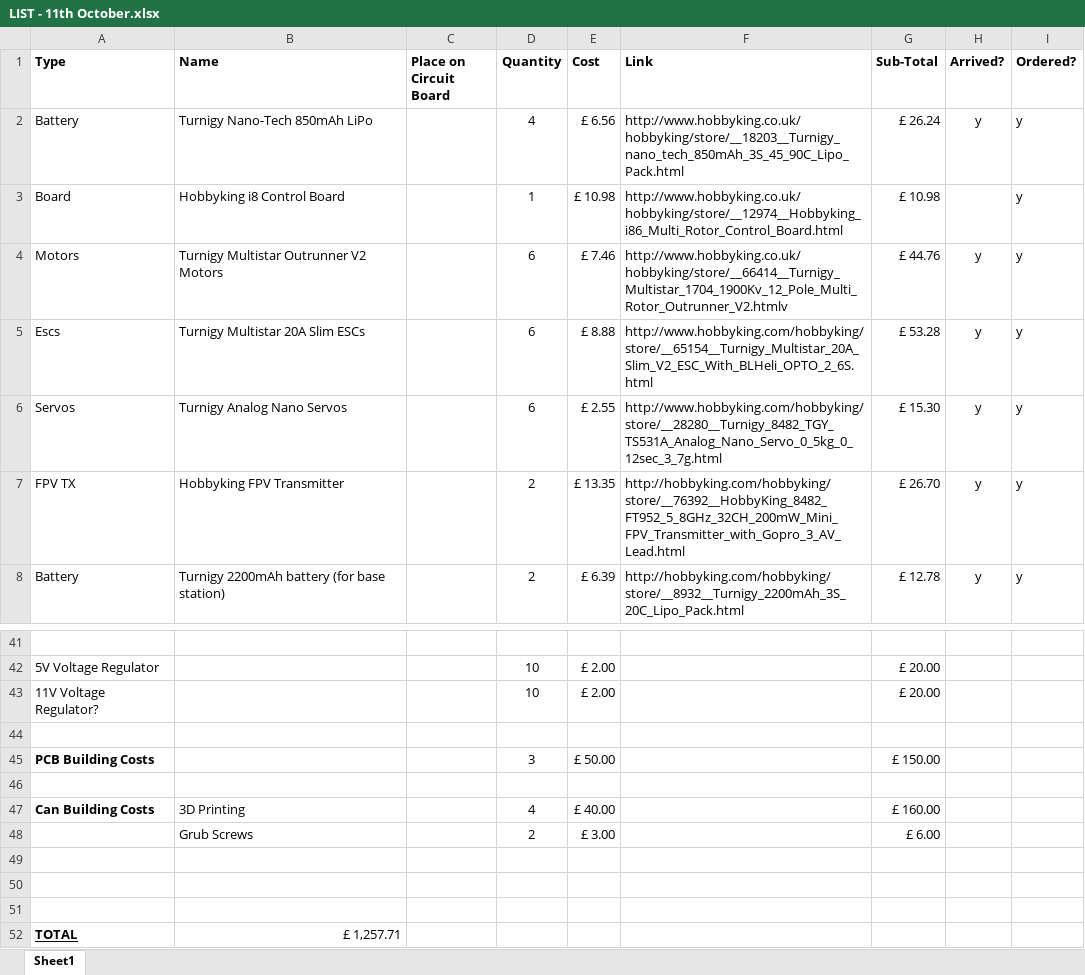
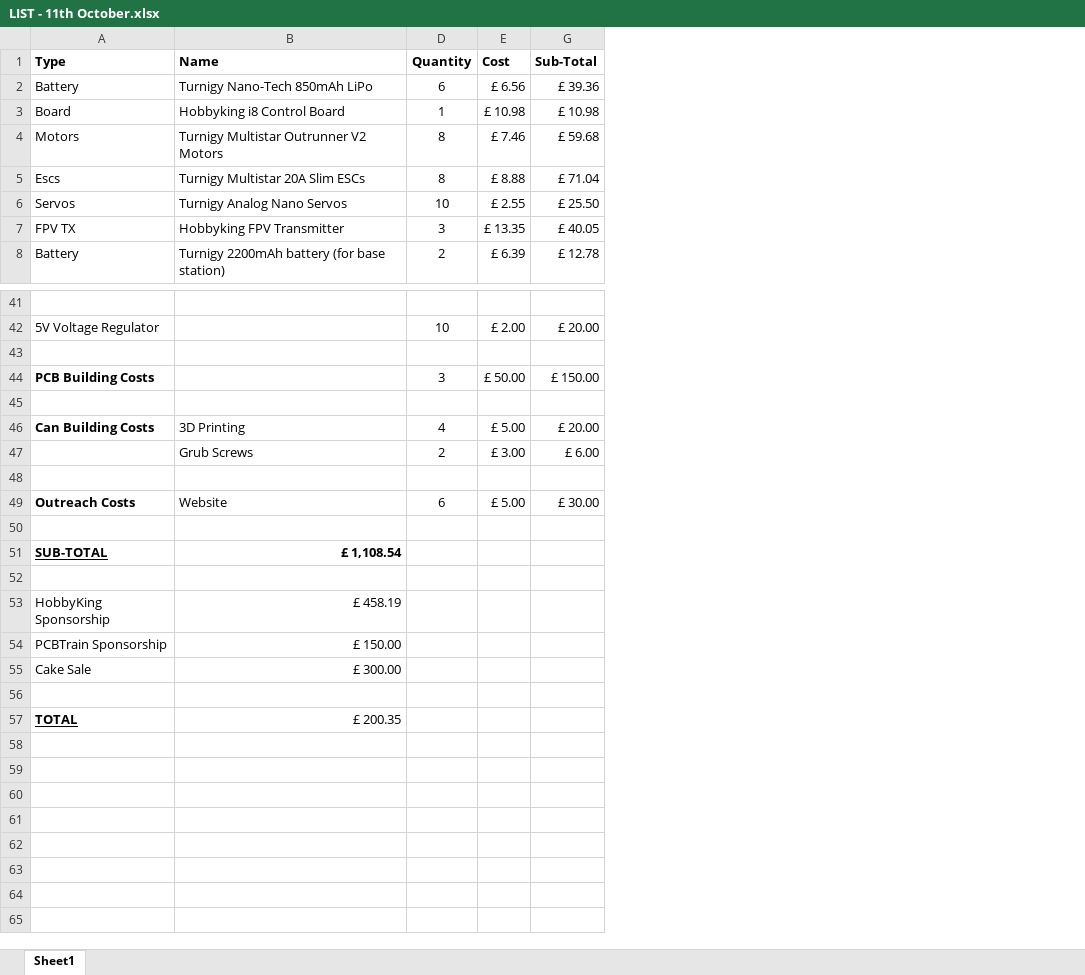
Before and after one commit to CycloneCanSat/Electronic-Design, an Excel workbook: LIST OF COMPONENTS/LIST - 11th October.xlsx, sheet Sheet1, drawn as a sheet; only a part is shown, gaps mark what is left out; values as stored, in another font and other column widths than the file's, no borders; removed rows and columns are numbered as before the commit, all else as after; the diff covers the shown part only; the diff names each change by its address in the sheet, - before the commit and + after, or states it on an @@ line.

Commit message:
Updated list

```diff
--- a/LIST OF COMPONENTS/LIST - 11th October.xlsx (sheet Sheet1)
+++ b/LIST OF COMPONENTS/LIST - 11th October.xlsx (sheet Sheet1)
@@ column C (Place on Circuit Board) hidden, empty @@
@@ column F (Link) hidden, rows 2-8: http://www.hobbyking.co.uk/hobbyking/store/__18203__Turnigy_nano_tech_850mAh_3S_45_90C_Lipo_Pack.html | http://www.hobbyking.co.uk/hobbyking/store/__12974__Hobbyking_i86_Multi_Rotor_Control_Board.html | http://www.hobbyking.co.uk/hobbyking/store/__66414__Turnigy_Multistar_1704_1900Kv_12_Pole_Multi_Rotor_Outrunner_V2.htmlv | http://www.hobbyking.com/hobbyking/store/__65154__Turnigy_Multistar_20A_Slim_V2_ESC_With_BLHeli_OPTO_2_6S.html | http://www.hobbyking.com/hobbyking/store/__28280__Turnigy_8482_TGY_TS531A_Analog_Nano_Servo_0_5kg_0_12sec_3_7g.html | http://hobbyking.com/hobbyking/store/__76392__HobbyKing_8482_FT952_5_8GHz_32CH_200mW_Mini_FPV_Transmitter_with_Gopro_3_AV_Lead.html | http://hobbyking.com/hobbyking/store/__8932__Turnigy_2200mAh_3S_20C_Lipo_Pack.html @@
@@ column H (Arrived?) hidden, rows 2-8: y |  | y | y | y | y | y @@
@@ column I (Ordered?) hidden, rows 2-8: all y @@
-D2 (Quantity): 4
+D2 (Quantity): 6
-G2 (Sub-Total): £ 26.24
+G2 (Sub-Total): £ 39.36
-D4:D5 (Quantity): 6
+D4:D5 (Quantity): 8
-G4 (Sub-Total): £ 44.76
+G4 (Sub-Total): £ 59.68
-G5 (Sub-Total): £ 53.28
+G5 (Sub-Total): £ 71.04
-D6 (Quantity): 6
+D6 (Quantity): 10
-G6 (Sub-Total): £ 15.30
+G6 (Sub-Total): £ 25.50
-D7 (Quantity): 2
+D7 (Quantity): 3
-G7 (Sub-Total): £ 26.70
+G7 (Sub-Total): £ 40.05
-row 43: 11V Voltage Regulator? |  |  | 10 | £ 2.00 |  | £ 20.00
-E46 (Cost): £ 40.00
+E46 (Cost): £ 5.00
-G46 (Sub-Total): £ 160.00
+G46 (Sub-Total): £ 20.00
+row 49: Outreach Costs | Website | 6 | £ 5.00 | £ 30.00
+row 51: SUB-TOTAL | £ 1,108.54
+row 53: HobbyKing Sponsorship | £ 458.19
+row 54: PCBTrain Sponsorship | £ 150.00
+row 55: Cake Sale | £ 300.00
+row 56: (empty)
-B57 (Name): £ 1,257.71
+B57 (Name): £ 200.35
```
Also changed, not shown: 26 edited cells elsewhere in this sheet, formulas that keep their value, 1 other file.
